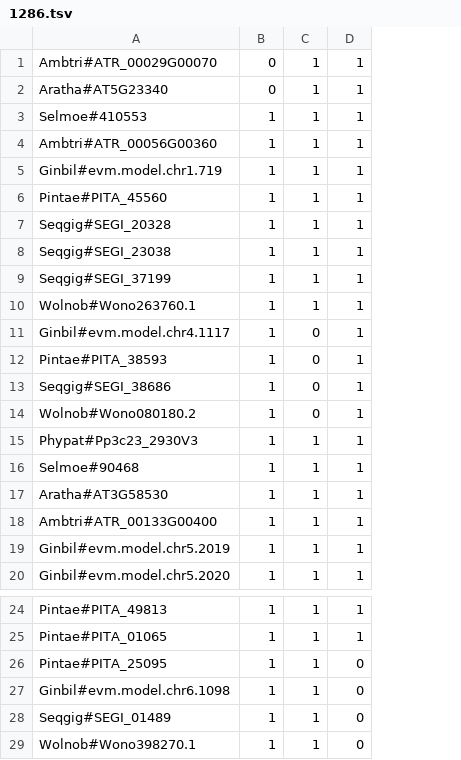
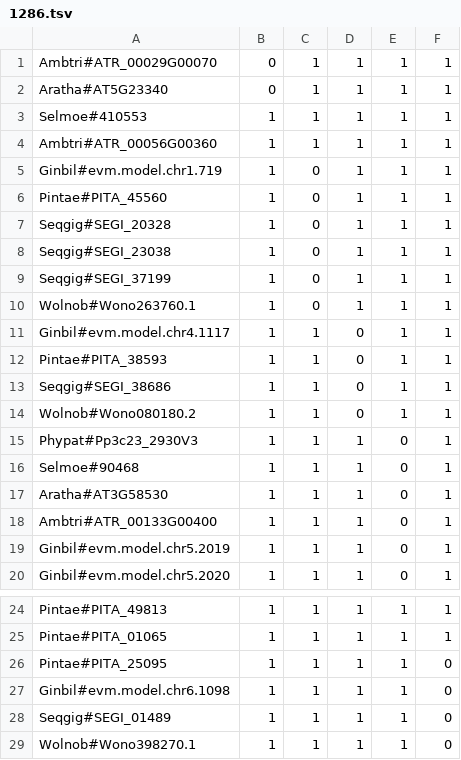
Before and after one commit to dpl10/SOS, a TSV file: test_trees/group2_Nelson/1286.tsv, drawn as a sheet; only a part is shown, gaps mark what is left out; the diff names each change by its address in the sheet, - before the commit and + after, or states it on an @@ line.

```diff
--- a/test_trees/group2_Nelson/1286.tsv
+++ b/test_trees/group2_Nelson/1286.tsv
+column E, rows 1-20: 1 | 1 | 1 | 1 | 1 | 1 | 1 | 1 | 1 | 1 | 1 | 1 | 1 | 1 | 0 | 0 | 0 | 0 | 0 | 0; rows 24-29: all 1
+column F, rows 1-20: all 1; rows 24-29: 1 | 1 | 0 | 0 | 0 | 0
-C5:C10: 1
+C5:C10: 0
-C11:C14: 0
+C11:C14: 1
-D11:D14: 1
+D11:D14: 0
-D26:D29: 0
+D26:D29: 1
```
Also changed, not shown: test_trees/group1_Veronica/1431.tsv, test_trees/group2_Nelson/1363.tsv, 27 other files.
